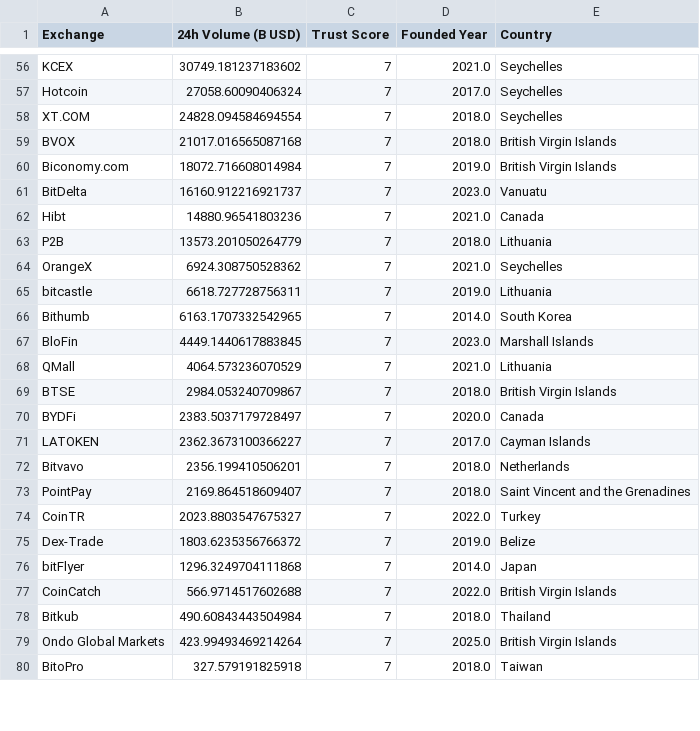
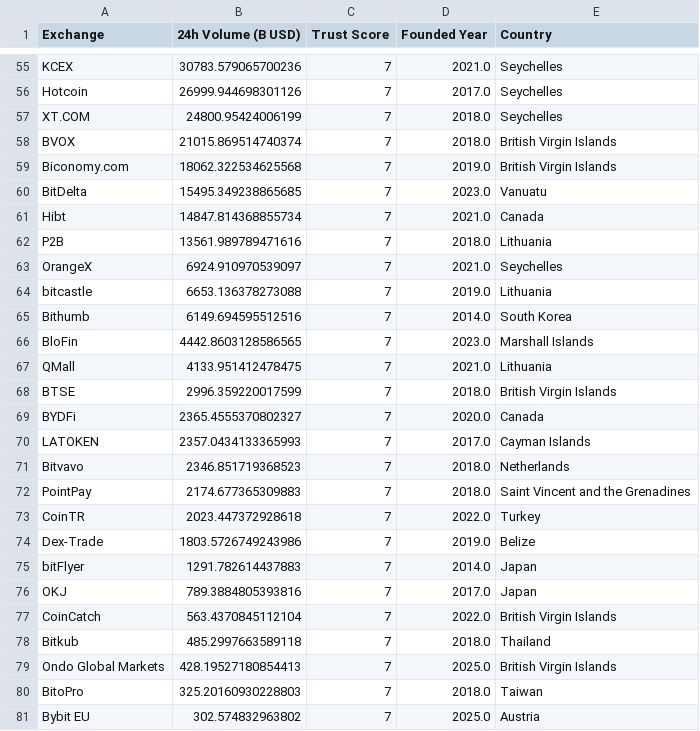
Before and after one commit to rfrm-dao/MarketDataResearch, a CSV file: CEX_Volume.csv, drawn as a sheet; only a part is shown, gaps mark what is left out; addresses are those after the commit; the diff covers the shown part only; the diff names each change by its address in the sheet, - before the commit and + after, or states it on an @@ line.

```diff
--- a/CEX_Volume.csv
+++ b/CEX_Volume.csv
-B55 (24h Volume (B USD)): 30749.181237183602
+B55 (24h Volume (B USD)): 30783.579065700236
-B56 (24h Volume (B USD)): 27058.60090406324
+B56 (24h Volume (B USD)): 26999.944698301126
-B57 (24h Volume (B USD)): 24828.094584694554
+B57 (24h Volume (B USD)): 24800.95424006199
-B58 (24h Volume (B USD)): 21017.016565087168
+B58 (24h Volume (B USD)): 21015.869514740374
-B59 (24h Volume (B USD)): 18072.716608014984
+B59 (24h Volume (B USD)): 18062.322534625568
-B60 (24h Volume (B USD)): 16160.912216921737
+B60 (24h Volume (B USD)): 15495.349238865685
-B61 (24h Volume (B USD)): 14880.96541803236
+B61 (24h Volume (B USD)): 14847.814368855734
-B62 (24h Volume (B USD)): 13573.201050264779
+B62 (24h Volume (B USD)): 13561.989789471616
-B63 (24h Volume (B USD)): 6924.308750528362
+B63 (24h Volume (B USD)): 6924.910970539097
-B64 (24h Volume (B USD)): 6618.727728756311
+B64 (24h Volume (B USD)): 6653.136378273088
-B65 (24h Volume (B USD)): 6163.1707332542965
+B65 (24h Volume (B USD)): 6149.694595512516
-B66 (24h Volume (B USD)): 4449.1440617883845
+B66 (24h Volume (B USD)): 4442.8603128586565
-B67 (24h Volume (B USD)): 4064.573236070529
+B67 (24h Volume (B USD)): 4133.951412478475
-B68 (24h Volume (B USD)): 2984.053240709867
+B68 (24h Volume (B USD)): 2996.359220017599
-B69 (24h Volume (B USD)): 2383.5037179728497
+B69 (24h Volume (B USD)): 2365.4555370802327
-B70 (24h Volume (B USD)): 2362.3673100366227
+B70 (24h Volume (B USD)): 2357.0434133365993
-B71 (24h Volume (B USD)): 2356.199410506201
+B71 (24h Volume (B USD)): 2346.851719368523
-B72 (24h Volume (B USD)): 2169.864518609407
+B72 (24h Volume (B USD)): 2174.677365309883
-B73 (24h Volume (B USD)): 2023.8803547675327
+B73 (24h Volume (B USD)): 2023.447372928618
-B74 (24h Volume (B USD)): 1803.6235356766372
+B74 (24h Volume (B USD)): 1803.5726749243986
-B75 (24h Volume (B USD)): 1296.3249704111868
+B75 (24h Volume (B USD)): 1291.782614437883
+row 76: OKJ | 789.3884805393816 | 7 | 2017.0 | Japan
-B77 (24h Volume (B USD)): 566.9714517602688
+B77 (24h Volume (B USD)): 563.4370845112104
-B78 (24h Volume (B USD)): 490.60843443504984
+B78 (24h Volume (B USD)): 485.2997663589118
-B79 (24h Volume (B USD)): 423.99493469214264
+B79 (24h Volume (B USD)): 428.19527180854413
-B80 (24h Volume (B USD)): 327.579191825918
+B80 (24h Volume (B USD)): 325.20160930228803
+row 81: Bybit EU | 302.574832963802 | 7 | 2025.0 | Austria
```
Also changed, not shown: 3 added rows, 5 removed rows and 71 edited cells elsewhere in this file.
